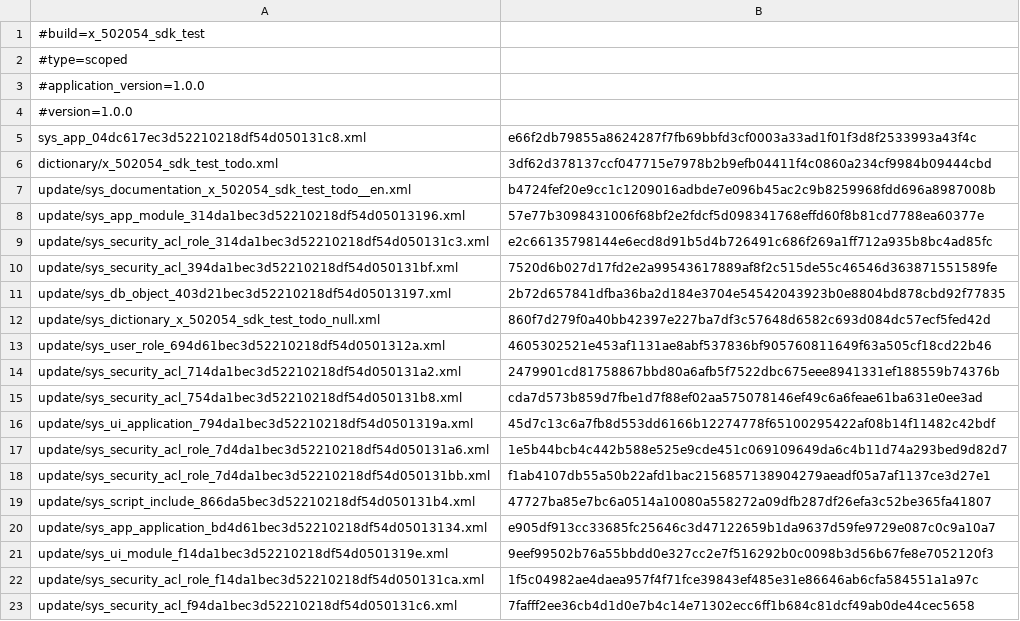
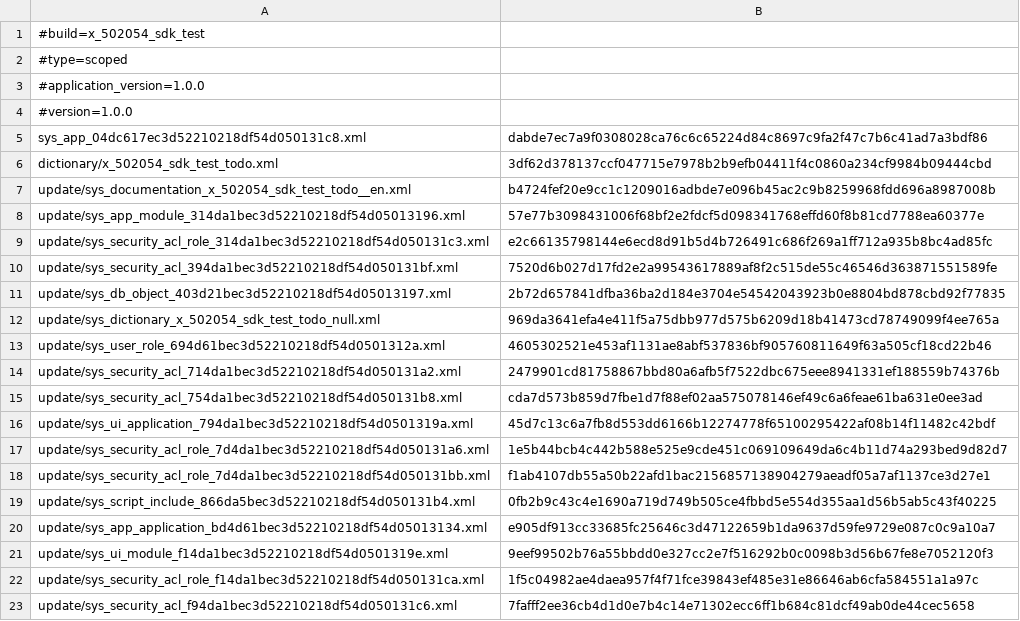
Before and after one commit to sonisoft-cnanda/demo-sdk-app, a CSV file: metadata/package_inventory.csv, drawn as a sheet.

```diff
--- a/metadata/package_inventory.csv
+++ b/metadata/package_inventory.csv
@@ -4,3 +4,3 @@
 #version=1.0.0
-sys_app_04dc617ec3d52210218df54d050131c8.xml;e66f2db79855a8624287f7fb69bbfd3cf0003a33ad1f01f3d8f2533993a43f4c
+sys_app_04dc617ec3d52210218df54d050131c8.xml;dabde7ec7a9f0308028ca76c6c65224d84c8697c9fa2f47c7b6c41ad7a3bdf86
 dictionary/x_502054_sdk_test_todo.xml;3df62d378137ccf047715e7978b2b9efb04411f4c0860a234cf9984b09444cbd
@@ -11,3 +11,3 @@ update/sys_security_acl_394da1bec3d52210218df54d050131bf.xml;7520d6b027d17fd2e2a
 update/sys_db_object_403d21bec3d52210218df54d05013197.xml;2b72d657841dfba36ba2d184e3704e54542043923b0e8804bd878cbd92f77835
-update/sys_dictionary_x_502054_sdk_test_todo_null.xml;860f7d279f0a40bb42397e227ba7df3c57648d6582c693d084dc57ecf5fed42d
+update/sys_dictionary_x_502054_sdk_test_todo_null.xml;969da3641efa4e411f5a75dbb977d575b6209d18b41473cd78749099f4ee765a
 update/sys_user_role_694d61bec3d52210218df54d0501312a.xml;4605302521e453af1131ae8abf537836bf905760811649f63a505cf18cd22b46
@@ -18,3 +18,3 @@ update/sys_security_acl_role_7d4da1bec3d52210218df54d050131a6.xml;1e5b44bcb4c442
 update/sys_security_acl_role_7d4da1bec3d52210218df54d050131bb.xml;f1ab4107db55a50b22afd1bac2156857138904279aeadf05a7af1137ce3d27e1
-update/sys_script_include_866da5bec3d52210218df54d050131b4.xml;47727ba85e7bc6a0514a10080a558272a09dfb287df26efa3c52be365fa41807
+update/sys_script_include_866da5bec3d52210218df54d050131b4.xml;0fb2b9c43c4e1690a719d749b505ce4fbbd5e554d355aa1d56b5ab5c43f40225
 update/sys_app_application_bd4d61bec3d52210218df54d05013134.xml;e905df913cc33685fc25646c3d47122659b1da9637d59fe9729e087c0c9a10a7
```
Also changed, not shown: 2 other files.
